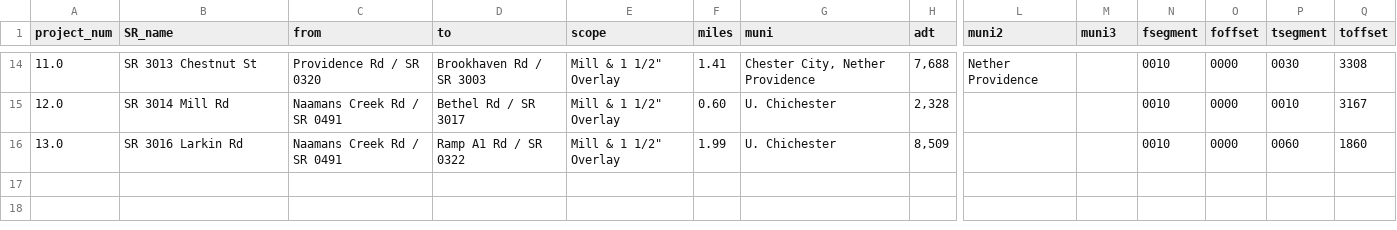
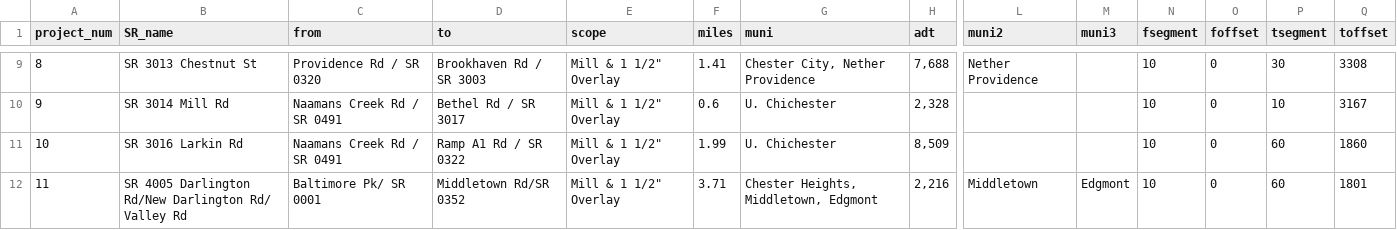
Before and after one commit to dvrpc/BFR_Tracking, a CSV file: data/paving_package/CSVs/Location Summary D13.csv, drawn as a sheet; only a part is shown, gaps mark what is left out; addresses are those after the commit; rows hold the shown columns only; the diff covers the shown part only; the diff names each change by its address in the sheet, - before the commit and + after, or states it on an @@ line.

```diff
--- a/data/paving_package/CSVs/Location Summary D13.csv
+++ b/data/paving_package/CSVs/Location Summary D13.csv
-A9 (project_num): 11.0
+A9 (project_num): 8
-N9:N11 (fsegment): 0010
+N9:N11 (fsegment): 10
-O9:O11 (foffset): 0000
+O9:O11 (foffset): 0
-P9 (tsegment): 0030
+P9 (tsegment): 30
-A10 (project_num): 12.0
+A10 (project_num): 9
-F10 (miles): 0.60
+F10 (miles): 0.6
-P10 (tsegment): 0010
+P10 (tsegment): 10
-A11 (project_num): 13.0
+A11 (project_num): 10
-P11 (tsegment): 0060
+P11 (tsegment): 60
+row 12: 11 | SR 4005 Darlington Rd/New Darlington Rd/ Valley Rd | Baltimore Pk/ SR 0001 | Middletown Rd/SR 0352 | Mill & 1 1/2" Overlay | 3.71 | Chester Heights, Middletown, Edgmont | 2,216 | Middletown | Edgmont | 10 | 0 | 60 | 1801
```
Also changed, not shown: 1 added row, 6 removed rows and 28 edited cells elsewhere in this file, data/paving_package/Reports/Location Summary B12_report.csv, data/paving_package/Reports/Location Summary C12_report.csv, 24 other files.
